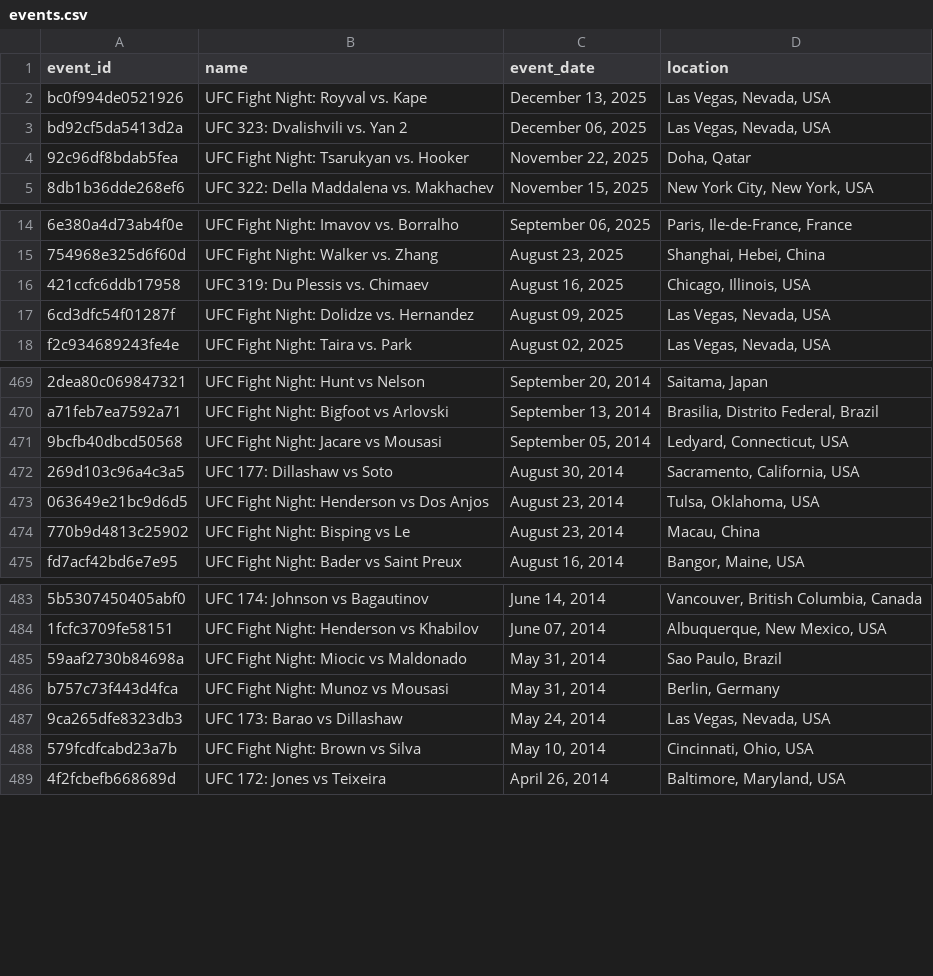
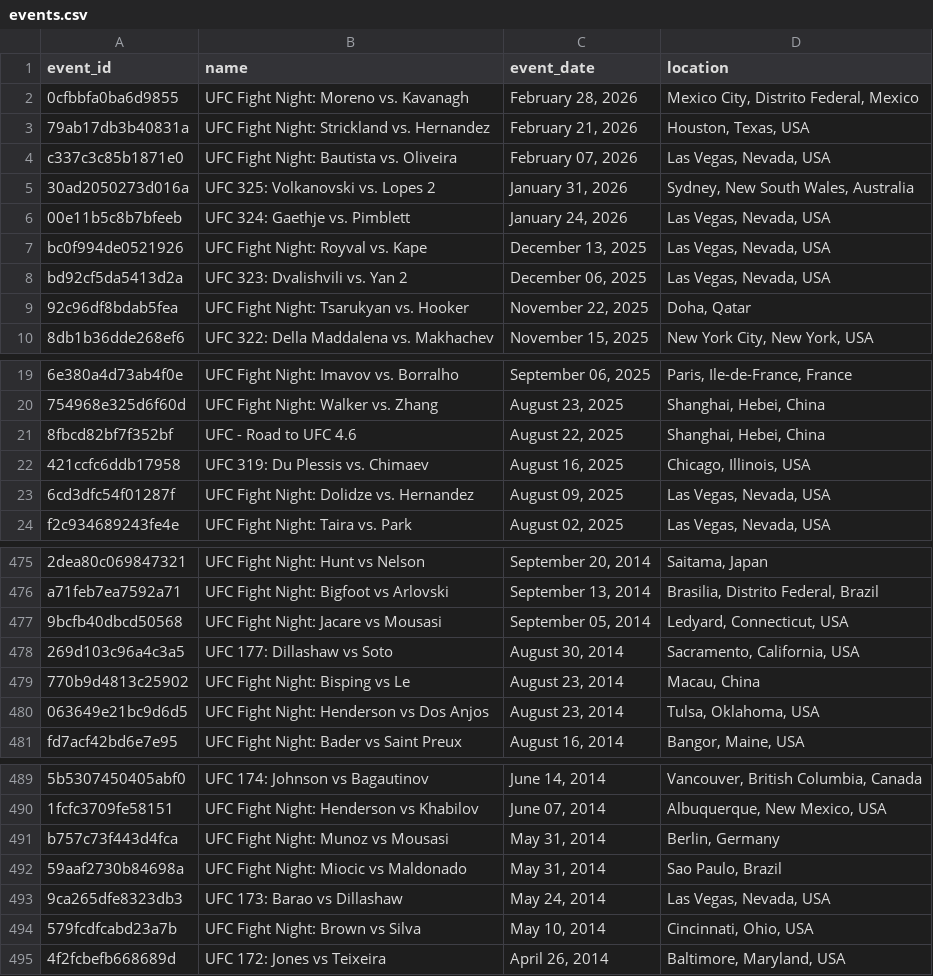
Before and after one commit to mjester93/ufc-data, a CSV file: events.csv, drawn as a sheet; only a part is shown, gaps mark what is left out; the diff names each change by its address in the sheet, - before the commit and + after, or states it on an @@ line.

Commit message:
updating data

```diff
--- a/events.csv
+++ b/events.csv
+row 2: 0cfbbfa0ba6d9855 | UFC Fight Night: Moreno vs. Kavanagh | February 28, 2026 | Mexico City, Distrito Federal, Mexico
+row 3: 79ab17db3b40831a | UFC Fight Night: Strickland vs. Hernandez | February 21, 2026 | Houston, Texas, USA
+row 4: c337c3c85b1871e0 | UFC Fight Night: Bautista vs. Oliveira | February 07, 2026 | Las Vegas, Nevada, USA
+row 5: 30ad2050273d016a | UFC 325: Volkanovski vs. Lopes 2 | January 31, 2026 | Sydney, New South Wales, Australia
+row 6: 00e11b5c8b7bfeeb | UFC 324: Gaethje vs. Pimblett | January 24, 2026 | Las Vegas, Nevada, USA
+row 21: 8fbcd82bf7f352bf | UFC - Road to UFC 4.6 | August 22, 2025 | Shanghai, Hebei, China
@@ row 474 moved to row 479: 770b9d4813c25902 @@
@@ row 486 moved to row 491: b757c73f443d4fca @@
```
Also changed, not shown: fighter_career_stats.csv, fighters.csv, 2 other files.
